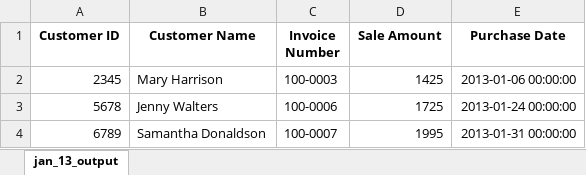
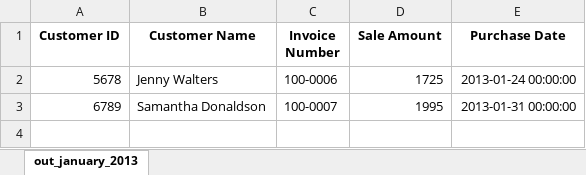
Before and after one commit to ALOHA-CLASS/TJE_PYTHON_DATA, an Excel workbook: Day09~/Excel/output/output06.xlsx, sheet out_january_2013, drawn as a sheet; values as stored, in another font and other column widths than the file's, no borders; the diff names each change by its address in the sheet, - before the commit and + after, or states it on an @@ line.

```diff
--- a/Day09~/Excel/output/output06.xlsx (sheet out_january_2013)
+++ b/Day09~/Excel/output/output06.xlsx (sheet out_january_2013)
-sheet tab: jan_13_output
+sheet tab: out_january_2013
-row 2: 2345 | Mary Harrison | 100-0003 | 1425 | 2013-01-06 00:00:00
```
Also changed, not shown: Day09~/Excel/output/output02.xlsx, Day09~/Excel/output/output03.xlsx, 11 other files.
